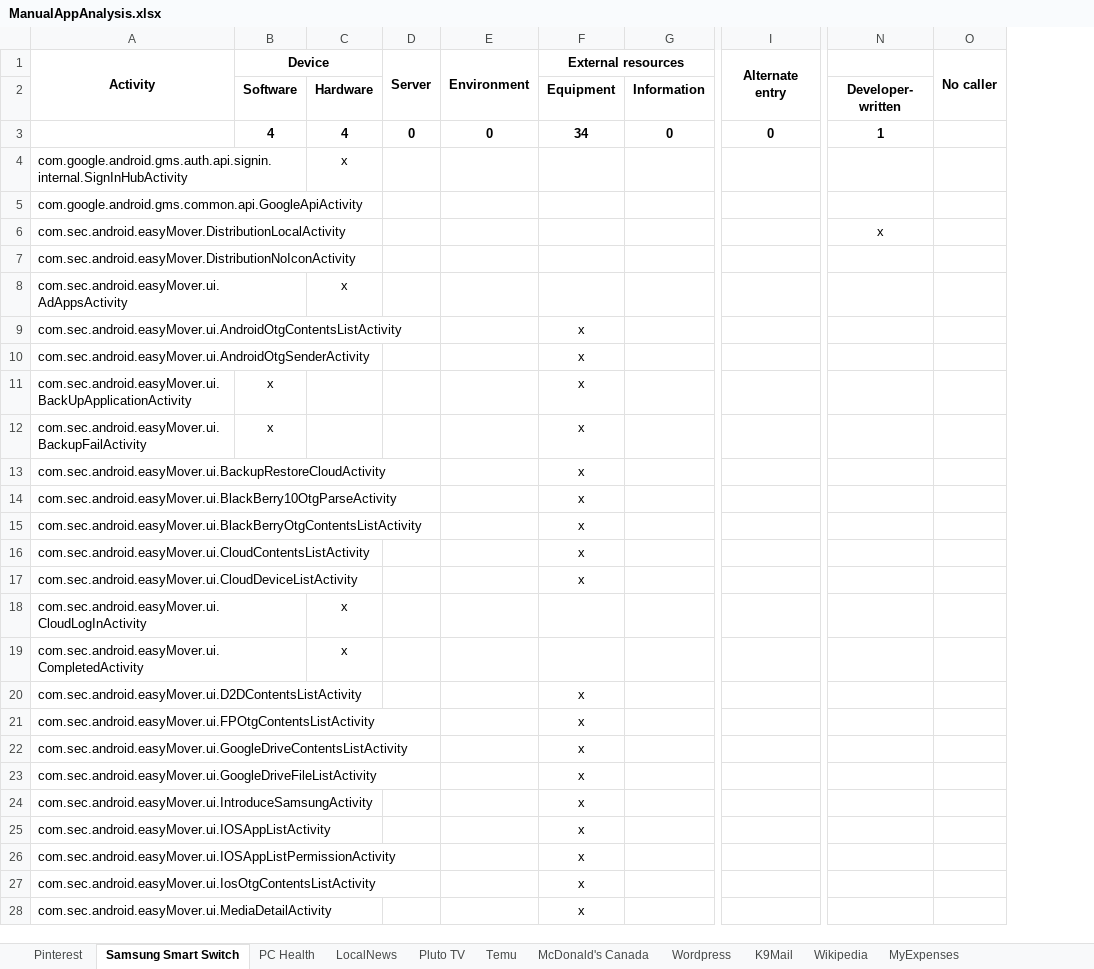
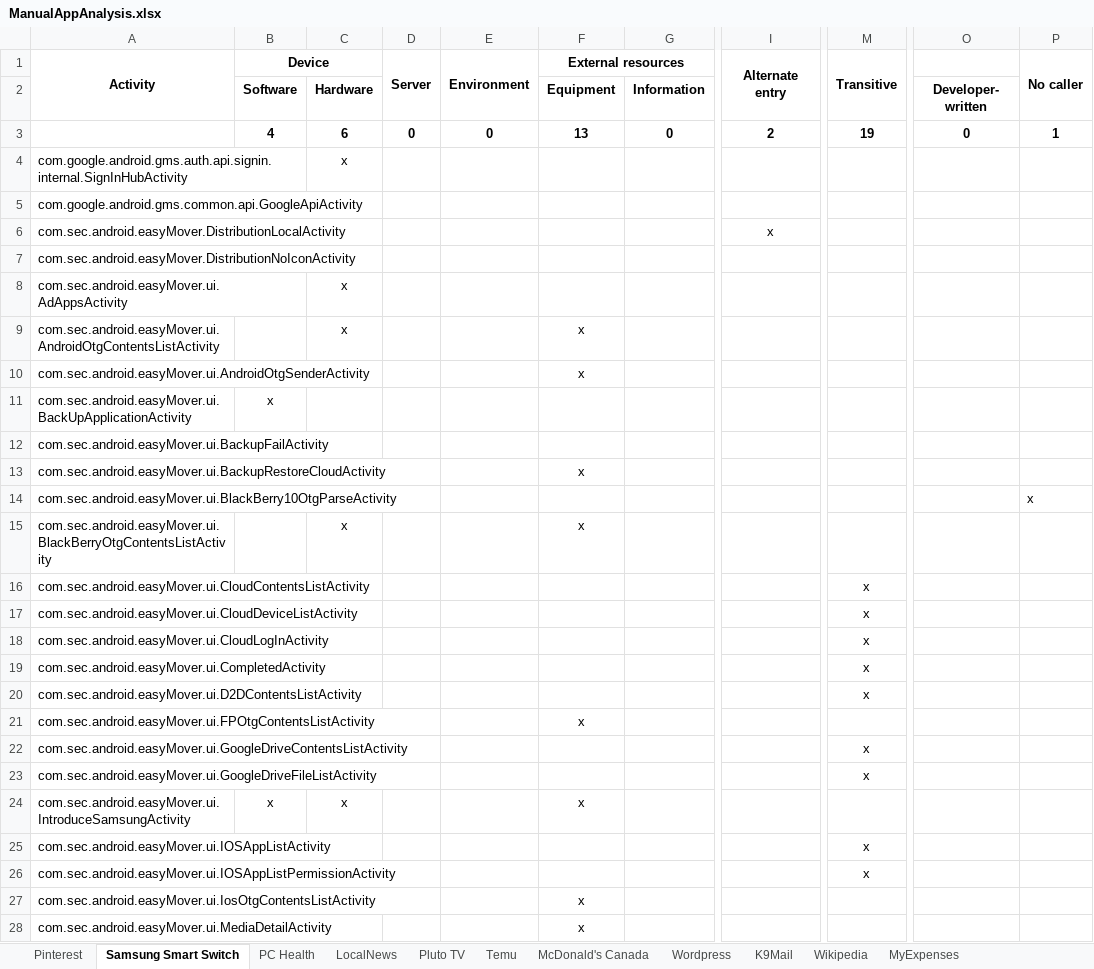
Before and after one commit to anon-self/anon-self.github.io, an Excel workbook: assets/data/ManualAppAnalysis.xlsx, sheet Samsung Smart Switch, drawn as a sheet; only a part is shown, gaps mark what is left out; values as stored, in another font and other column widths than the file's, no borders; addresses are those after the commit; the diff covers the shown part only; the diff names each change by its address in the sheet, - before the commit and + after, or states it on an @@ line.

```diff
--- a/assets/data/ManualAppAnalysis.xlsx (sheet Samsung Smart Switch)
+++ b/assets/data/ManualAppAnalysis.xlsx (sheet Samsung Smart Switch)
+column M (Transitive), rows 3-26: 19 |  |  |  |  |  |  |  |  |  |  |  |  | x | x | x | x | x |  | x | x |  | x | x
-C3: 4
+C3: 6
-F3 (External resources): 34
+F3 (External resources): 13
-I3 (Alternate entry): 0
+I3 (Alternate entry): 2
-O3: 1
+O3: 0
-P3 (No caller): (empty)
+P3 (No caller): 1
-I6 (Alternate entry): (empty)
+I6 (Alternate entry): x
-O6: x
+O6: (empty)
-C9: (empty)
+C9: x
-F11:F12 (External resources): x
+F11:F12 (External resources): (empty)
-B12 (Device): x
+B12 (Device): (empty)
-F14 (External resources): x
+F14 (External resources): (empty)
-P14 (No caller): (empty)
+P14 (No caller): x
-C15: (empty)
+C15: x
-F16:F17 (External resources): x
+F16:F17 (External resources): (empty)
-C18:C19: x
+C18:C19: (empty)
-F20 (External resources): x
+F20 (External resources): (empty)
-F22:F23 (External resources): x
+F22:F23 (External resources): (empty)
-B24 (Device): (empty)
+B24 (Device): x
-C24: (empty)
+C24: x
-F25:F26 (External resources): x
+F25:F26 (External resources): (empty)
```
Also changed, not shown: 13 edited cells elsewhere in this sheet, sheet Wordpress, sheet McDonald's Canada, sheet LocalNews, sheet MyExpenses, sheet PC Health, sheet Pluto TV, 4 more sheets, formulas that keep their value, 3 other files.
